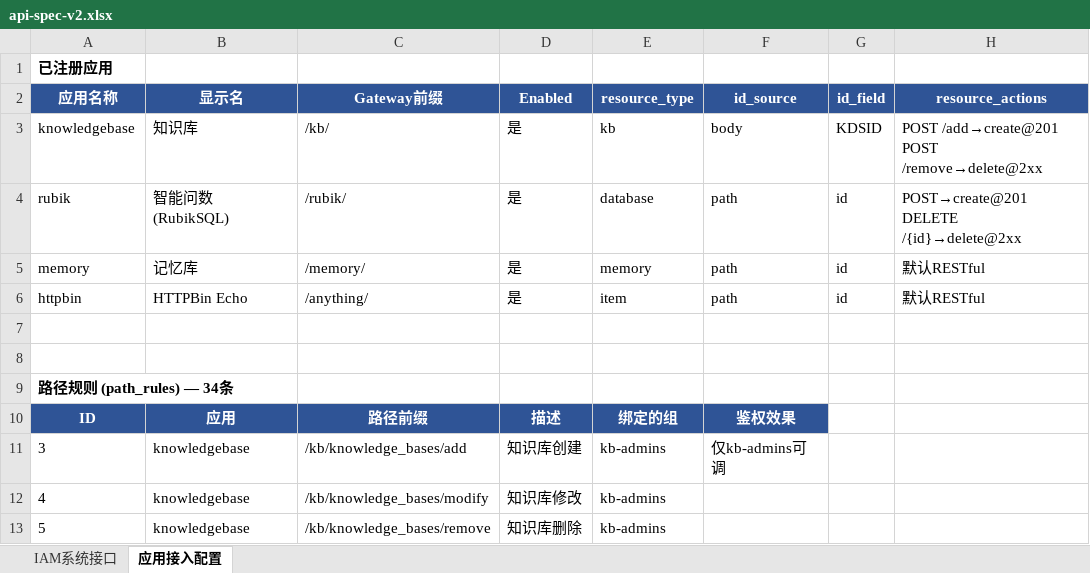
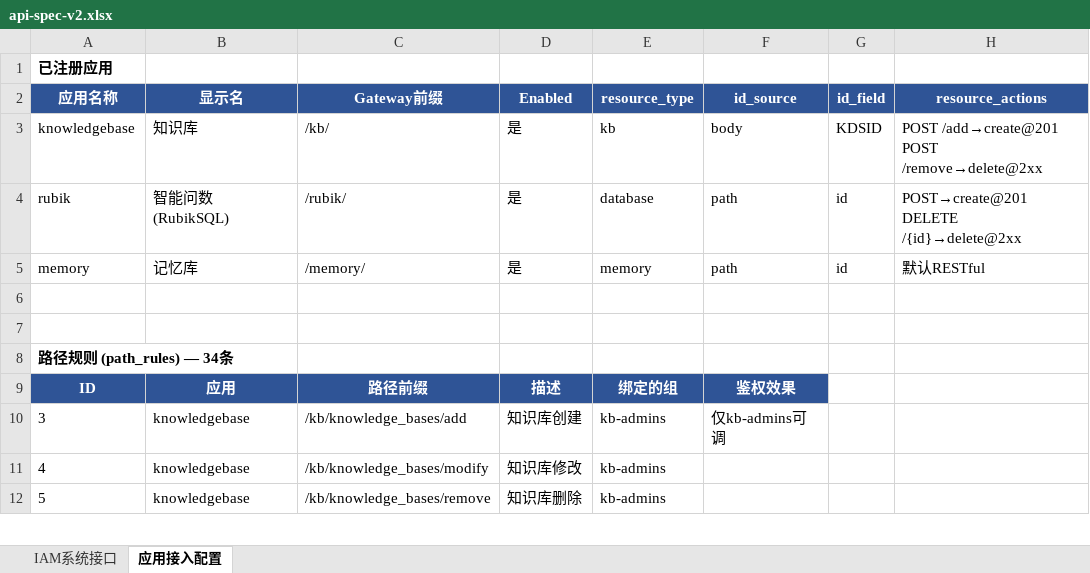
Before and after one commit to xiewanchao/aidp-iam, an Excel workbook: diagrams/api-spec-v2.xlsx, sheet 应用接入配置, drawn as a sheet; only a part is shown; values as stored, in another font and other column widths than the file's, no borders; the diff names each change by its address in the sheet, - before the commit and + after, or states it on an @@ line.

```diff
--- a/diagrams/api-spec-v2.xlsx (sheet 应用接入配置)
+++ b/diagrams/api-spec-v2.xlsx (sheet 应用接入配置)
-row 6: httpbin | HTTPBin Echo | /anything/ | 是 | item | path | id | 默认RESTful
```
Also changed, not shown: 4 other files.
